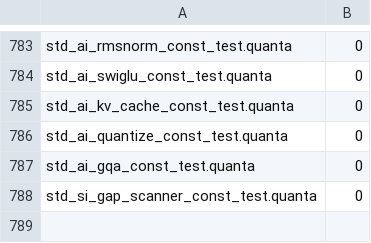
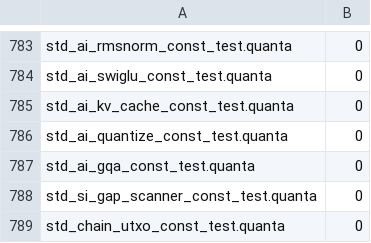
Before and after one commit to jeeex-org/quanta, a TSV file: test_suites/EXPECTED.tsv, drawn as a sheet; only a part is shown, gaps mark what is left out.

Commit message:
0.0.176: chain_utxo — UTXO model foundation. 789/789 tests pass.

```diff
--- a/test_suites/EXPECTED.tsv
+++ b/test_suites/EXPECTED.tsv
@@ -788 +788,2 @@ std_ai_gqa_const_test.quanta	0
 std_si_gap_scanner_const_test.quanta	0
+std_chain_utxo_const_test.quanta	0
```
Also changed, not shown: 21 other files.
